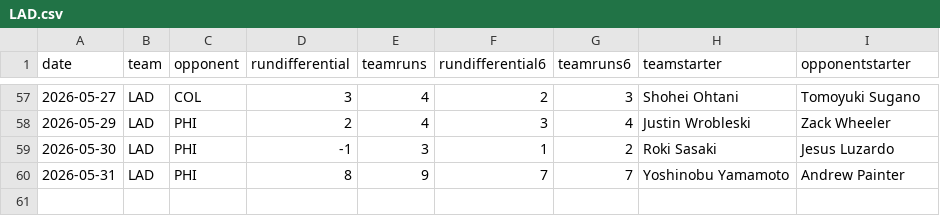
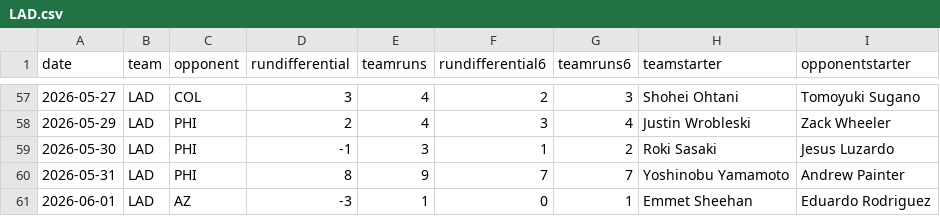
Before and after one commit to fantasy-toolz/mlb-predictions, a CSV file: data/2026/teams/LAD.csv, drawn as a sheet; only a part is shown, gaps mark what is left out; the diff names each change by its address in the sheet, - before the commit and + after, or states it on an @@ line.

```diff
--- a/data/2026/teams/LAD.csv
+++ b/data/2026/teams/LAD.csv
+row 61: 2026-06-01 | LAD | AZ | -3 | 1 | 0 | 1 | Emmet Sheehan | Eduardo Rodriguez
```
Also changed, not shown: data/2026/teams/AZ.csv, data/2026/teams/CIN.csv, 18 other files.
